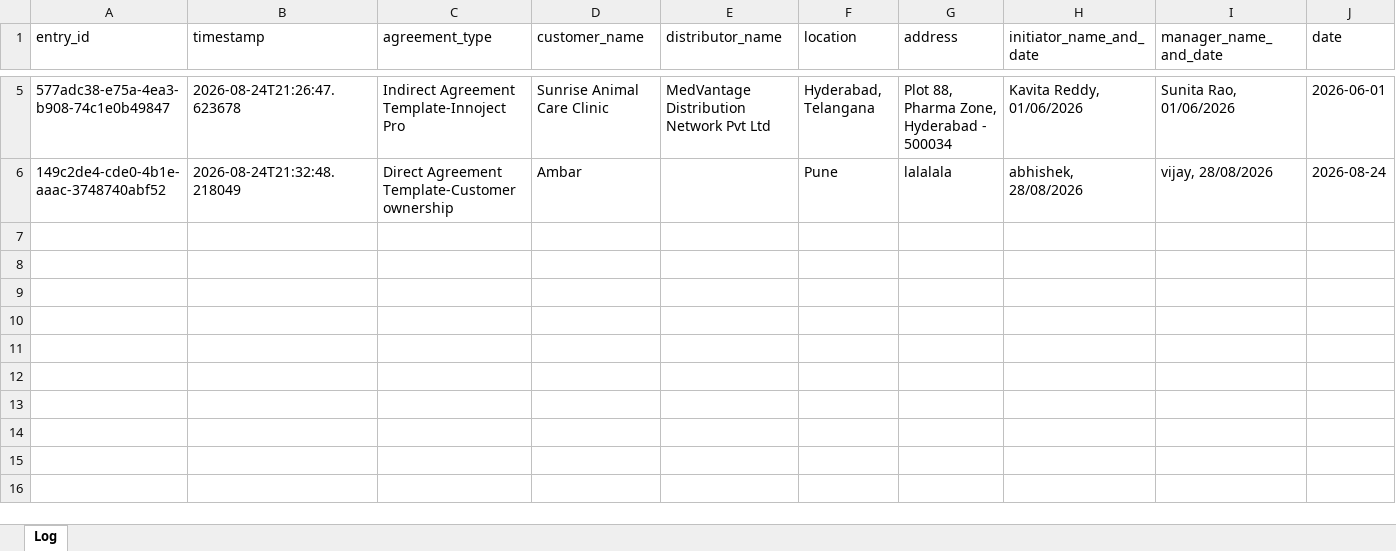
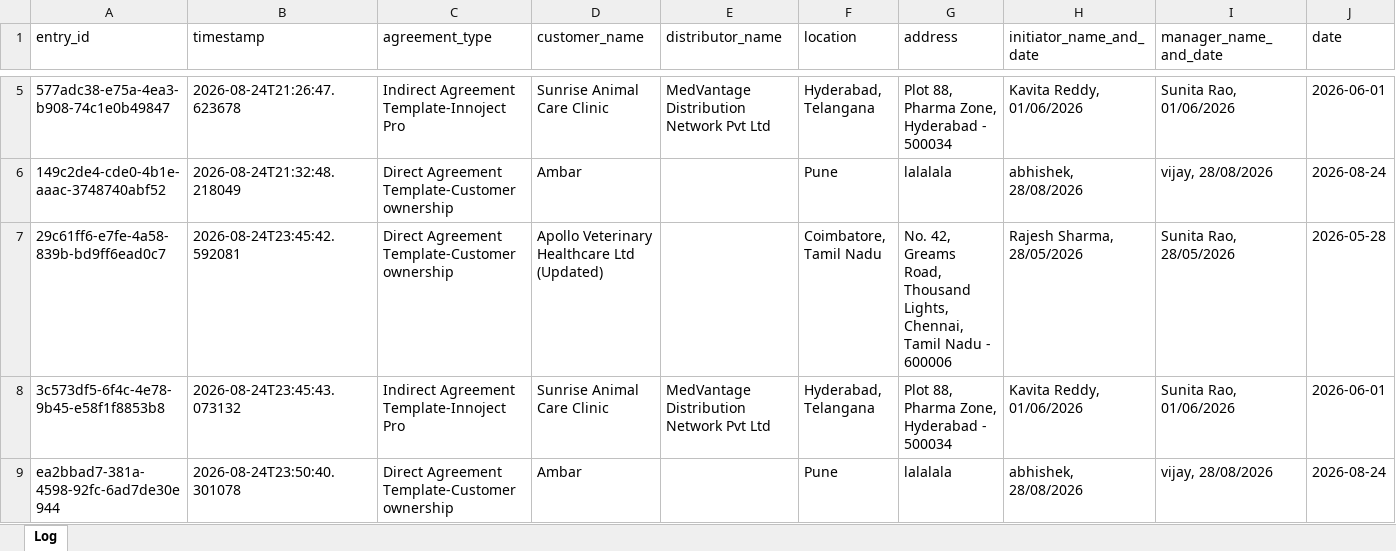
Before and after one commit to Sammychann/agreement-platform-poc, an Excel workbook: backend/data/agreements_log.xlsx, sheet Log, drawn as a sheet; only a part is shown, gaps mark what is left out; values as stored, in another font and other column widths than the file's, no borders; rows hold the shown columns only; the diff names each change by its address in the sheet, - before the commit and + after, or states it on an @@ line.

Commit message:
feat: implement automated agreement template generation and add supporting asset documentation

```diff
--- a/backend/data/agreements_log.xlsx (sheet Log)
+++ b/backend/data/agreements_log.xlsx (sheet Log)
+row 7: 29c61ff6-e7fe-4a58-839b-bd9ff6ead0c7 | 2026-08-24T23:45:42.592081 | Direct Agreement Template-Customer ownership | Apollo Veterinary Healthcare Ltd (Updated) |  | Coimbatore, Tamil Nadu | No. 42, Greams Road, Thousand Lights, Chennai, Tamil Nadu - 600006 | Rajesh Sharma, 28/05/2026 | Sunita Rao, 28/05/2026 | 2026-05-28
+row 8: 3c573df5-6f4c-4e78-9b45-e58f1f8853b8 | 2026-08-24T23:45:43.073132 | Indirect Agreement Template-Innoject Pro | Sunrise Animal Care Clinic | MedVantage Distribution Network Pvt Ltd | Hyderabad, Telangana | Plot 88, Pharma Zone, Hyderabad - 500034 | Kavita Reddy, 01/06/2026 | Sunita Rao, 01/06/2026 | 2026-06-01
+row 9: ea2bbad7-381a-4598-92fc-6ad7de30e944 | 2026-08-24T23:50:40.301078 | Direct Agreement Template-Customer ownership | Ambar |  | Pune | lalalala | abhishek, 28/08/2026 | vijay, 28/08/2026 | 2026-08-24
```
Also changed, not shown: 20 other files.
